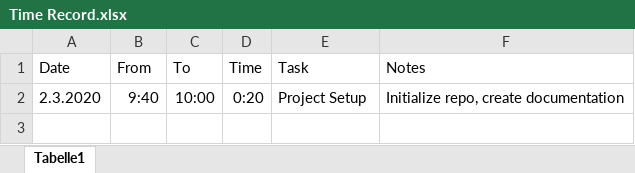
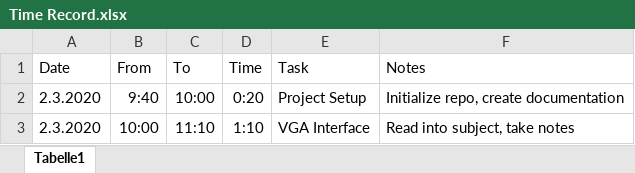
Before and after one commit to Scheams/VGA-Controller, an Excel workbook: doc/Time Record.xlsx, sheet Tabelle1, drawn as a sheet; values as stored, in another font and other column widths than the file's, no borders; the diff names each change by its address in the sheet, - before the commit and + after, or states it on an @@ line.

Commit message:
Work out VGA interface

```diff
--- a/doc/Time Record.xlsx (sheet Tabelle1)
+++ b/doc/Time Record.xlsx (sheet Tabelle1)
+row 3: 2.3.2020 | 10:00 | 11:10 | 1:10 | VGA Interface | Read into subject, take notes
```
Also changed, not shown: 1 other file.
